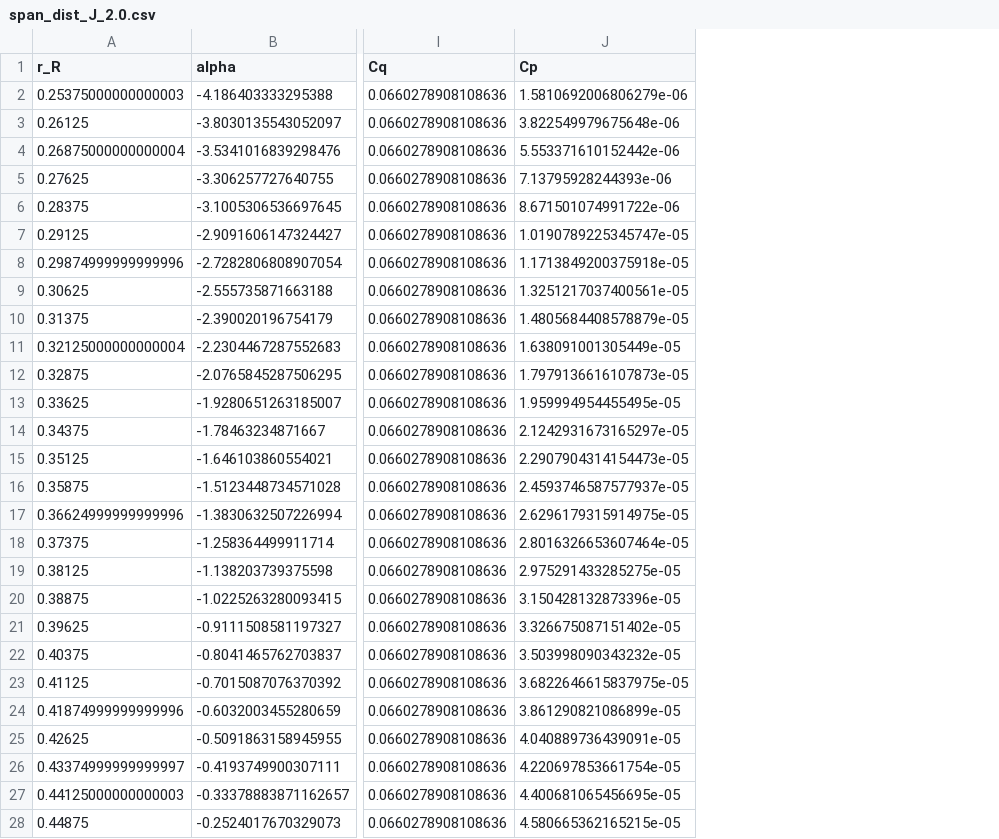
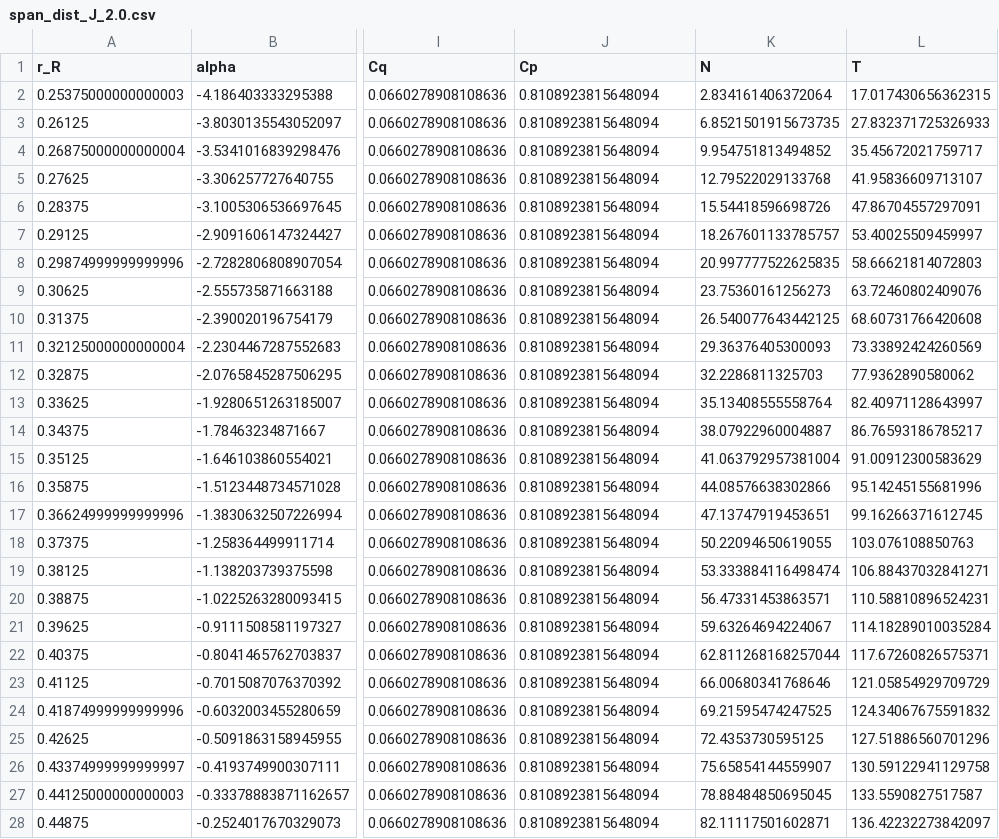
Before and after one commit to NeoStellarator/AE4135_assignments, a CSV file: 1_BEM/results/span_dist_J_2.0.csv, drawn as a sheet; only a part is shown, gaps mark what is left out; the diff covers the shown part only; the diff names each change by its address in the sheet, - before the commit and + after, or states it on an @@ line.

```diff
--- a/1_BEM/results/span_dist_J_2.0.csv
+++ b/1_BEM/results/span_dist_J_2.0.csv
+column K (N), rows 2-28: 2.834161406372064 | 6.8521501915673735 | 9.954751813494852 | 12.79522029133768 | 15.54418596698726 | 18.267601133785757 | 20.997777522625835 | 23.75360161256273 | 26.540077643442125 | 29.36376405300093 | 32.2286811325703 | 35.13408555558764 | 38.07922960004887 | 41.063792957381004 | 44.08576638302866 | 47.13747919453651 | 50.22094650619055 | 53.333884116498474 | 56.47331453863571 | 59.63264694224067 | 62.811268168257044 | 66.00680341768646 | 69.21595474247525 | 72.4353730595125 | 75.65854144559907 | 78.88484850695045 | 82.11117501602871
+column L (T), rows 2-28: 17.017430656362315 | 27.832371725326933 | 35.45672021759717 | 41.95836609713107 | 47.86704557297091 | 53.40025509459997 | 58.66621814072803 | 63.72460802409076 | 68.60731766420608 | 73.33892424260569 | 77.9362890580062 | 82.40971128643997 | 86.76593186785217 | 91.00912300583629 | 95.14245155681996 | 99.16266371612745 | 103.076108850763 | 106.88437032841271 | 110.58810896524231 | 114.18289010035284 | 117.67260826575371 | 121.05854929709729 | 124.34067675591832 | 127.51886560701296 | 130.59122941129758 | 133.5590827517587 | 136.42232273842097
-J2 (Cp): 1.5810692006806279e-06
+J2 (Cp): 0.8108923815648094
-J3 (Cp): 3.822549979675648e-06
+J3 (Cp): 0.8108923815648094
-J4 (Cp): 5.553371610152442e-06
+J4 (Cp): 0.8108923815648094
-J5 (Cp): 7.13795928244393e-06
+J5 (Cp): 0.8108923815648094
-J6 (Cp): 8.671501074991722e-06
+J6 (Cp): 0.8108923815648094
-J7 (Cp): 1.0190789225345747e-05
+J7 (Cp): 0.8108923815648094
-J8 (Cp): 1.1713849200375918e-05
+J8 (Cp): 0.8108923815648094
-J9 (Cp): 1.3251217037400561e-05
+J9 (Cp): 0.8108923815648094
-J10 (Cp): 1.4805684408578879e-05
+J10 (Cp): 0.8108923815648094
-J11 (Cp): 1.638091001305449e-05
+J11 (Cp): 0.8108923815648094
-J12 (Cp): 1.7979136616107873e-05
+J12 (Cp): 0.8108923815648094
-J13 (Cp): 1.959994954455495e-05
+J13 (Cp): 0.8108923815648094
-J14 (Cp): 2.1242931673165297e-05
+J14 (Cp): 0.8108923815648094
-J15 (Cp): 2.2907904314154473e-05
+J15 (Cp): 0.8108923815648094
-J16 (Cp): 2.4593746587577937e-05
+J16 (Cp): 0.8108923815648094
-J17 (Cp): 2.6296179315914975e-05
+J17 (Cp): 0.8108923815648094
-J18 (Cp): 2.8016326653607464e-05
+J18 (Cp): 0.8108923815648094
-J19 (Cp): 2.975291433285275e-05
+J19 (Cp): 0.8108923815648094
-J20 (Cp): 3.150428132873396e-05
+J20 (Cp): 0.8108923815648094
-J21 (Cp): 3.326675087151402e-05
+J21 (Cp): 0.8108923815648094
-J22 (Cp): 3.503998090343232e-05
+J22 (Cp): 0.8108923815648094
-J23 (Cp): 3.6822646615837975e-05
+J23 (Cp): 0.8108923815648094
-J24 (Cp): 3.861290821086899e-05
+J24 (Cp): 0.8108923815648094
-J25 (Cp): 4.040889736439091e-05
+J25 (Cp): 0.8108923815648094
-J26 (Cp): 4.220697853661754e-05
+J26 (Cp): 0.8108923815648094
-J27 (Cp): 4.400681065456695e-05
+J27 (Cp): 0.8108923815648094
-J28 (Cp): 4.580665362165215e-05
+J28 (Cp): 0.8108923815648094
```
Also changed, not shown: 73 edited cells elsewhere in this file, 1_BEM/results/results_J_main.csv, 1_BEM/results/span_dist_J_1.6.csv, 15 other files.
